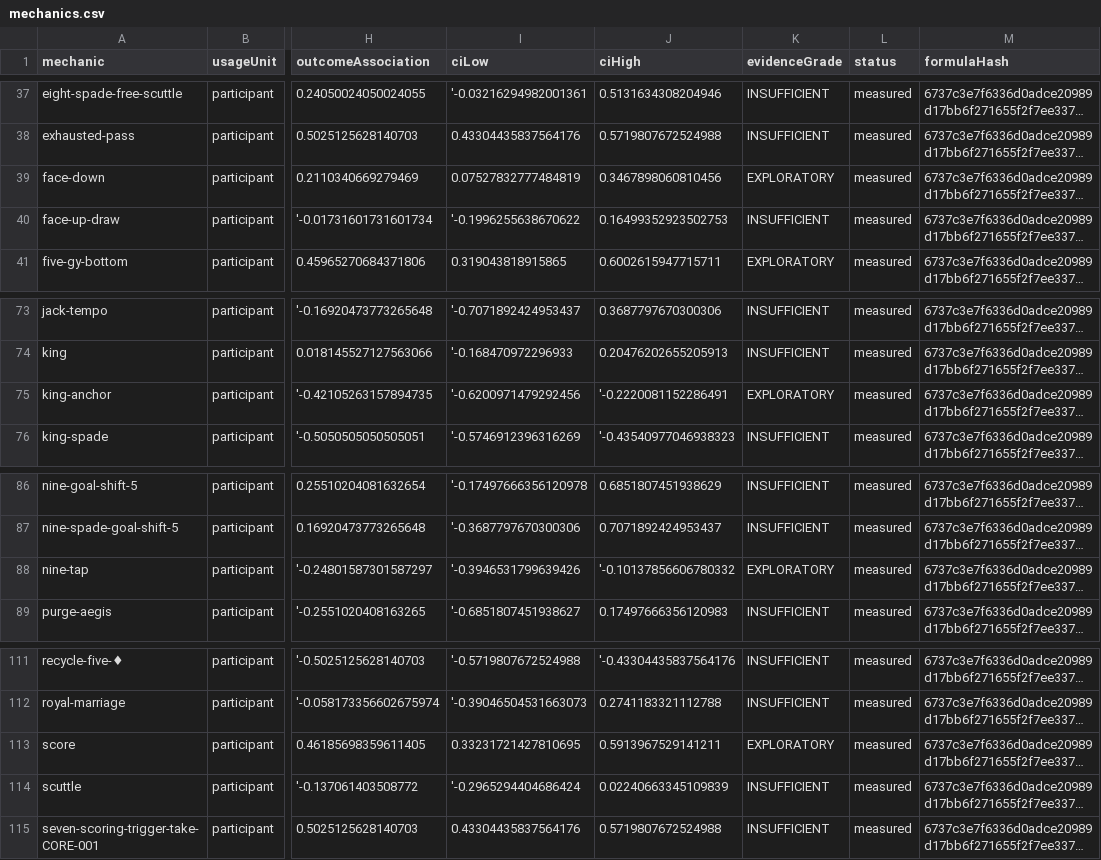
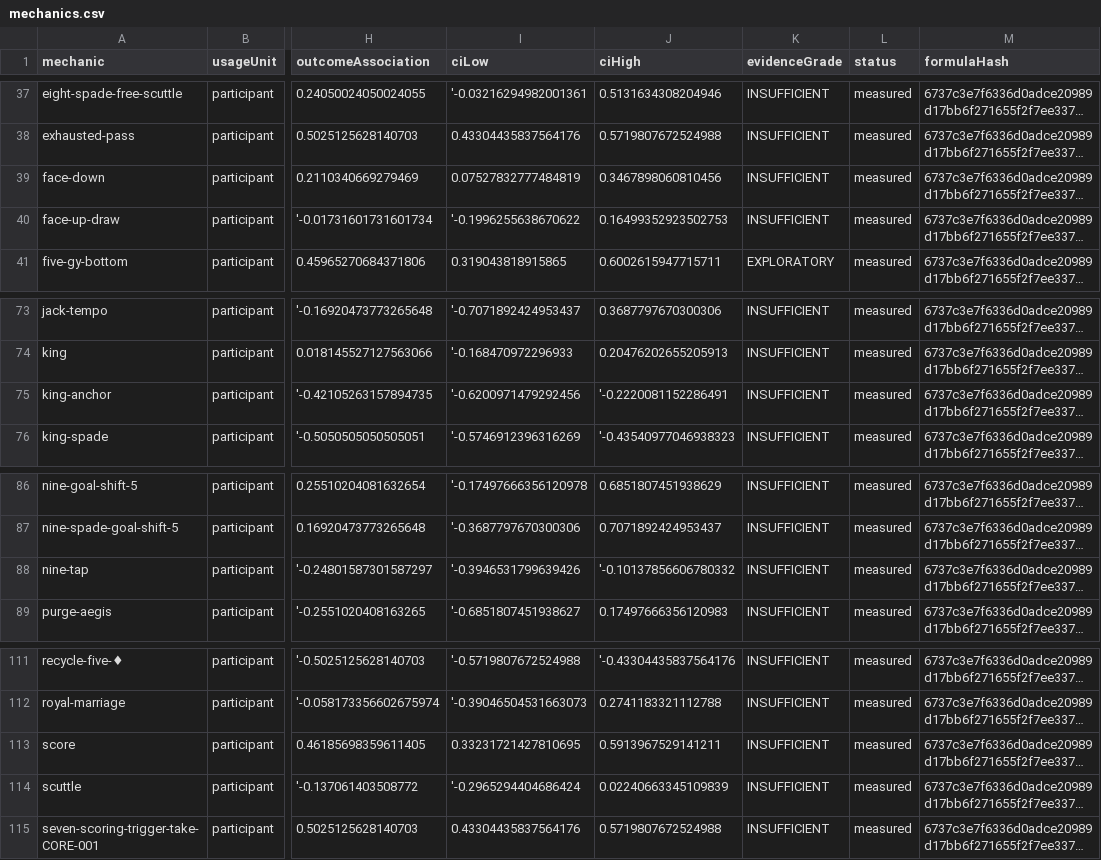
Before and after one commit to Defients/Intrilex, a CSV file: sample-data/observatory/mechanics.csv, drawn as a sheet; only a part is shown, gaps mark what is left out; long unchanged cells end in …; the diff names each change by its address in the sheet, - before the commit and + after, or states it on an @@ line.

```diff
--- a/sample-data/observatory/mechanics.csv
+++ b/sample-data/observatory/mechanics.csv
-K39 (evidenceGrade): EXPLORATORY
+K39 (evidenceGrade): INSUFFICIENT
-K75 (evidenceGrade): EXPLORATORY
+K75 (evidenceGrade): INSUFFICIENT
-K88 (evidenceGrade): EXPLORATORY
+K88 (evidenceGrade): INSUFFICIENT
-K113 (evidenceGrade): EXPLORATORY
+K113 (evidenceGrade): INSUFFICIENT
```
Also changed, not shown: sample-data/observatory/synergies.csv, 30 other files.
